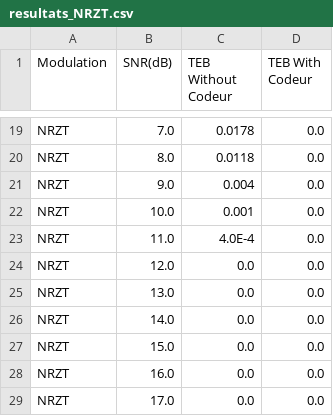
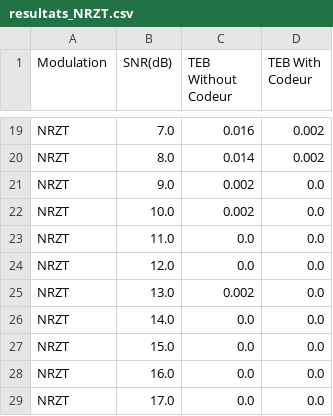
Before and after one commit to N367B/sit213, a CSV file: resultats/resultats_NRZT.csv, drawn as a sheet; only a part is shown, gaps mark what is left out; the diff covers the shown part only; the diff names each change by its address in the sheet, - before the commit and + after, or states it on an @@ line.

```diff
--- a/resultats/resultats_NRZT.csv
+++ b/resultats/resultats_NRZT.csv
-C19 (TEB Without Codeur): 0.0178
+C19 (TEB Without Codeur): 0.016
-D19:D20 (TEB With Codeur): 0.0
+D19:D20 (TEB With Codeur): 0.002
-C20 (TEB Without Codeur): 0.0118
+C20 (TEB Without Codeur): 0.014
-C21 (TEB Without Codeur): 0.004
+C21 (TEB Without Codeur): 0.002
-C22 (TEB Without Codeur): 0.001
+C22 (TEB Without Codeur): 0.002
-C23 (TEB Without Codeur): 4.0E-4
+C23 (TEB Without Codeur): 0.0
-C25 (TEB Without Codeur): 0.0
+C25 (TEB Without Codeur): 0.002
```
Also changed, not shown: 31 edited cells elsewhere in this file, resultats/resultats_NRZ.csv, resultats/resultats_RZ.csv, 2 other files.
